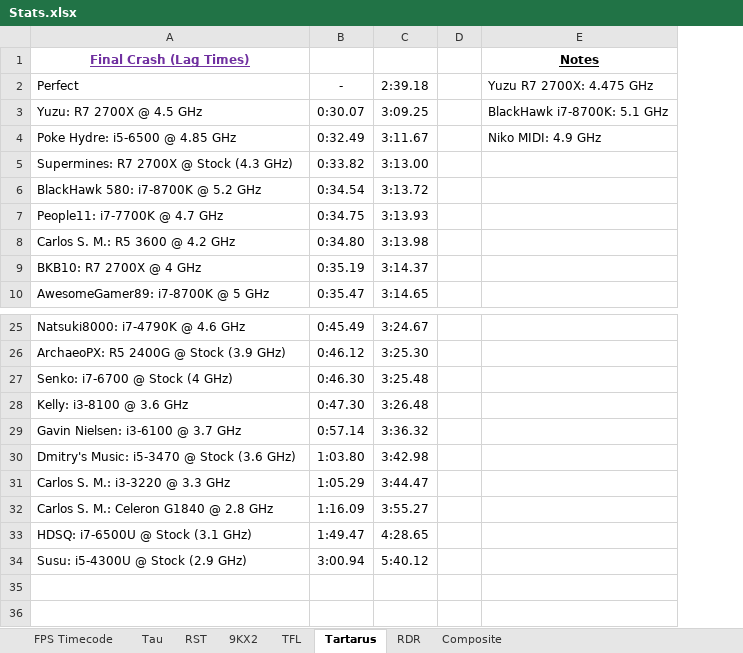
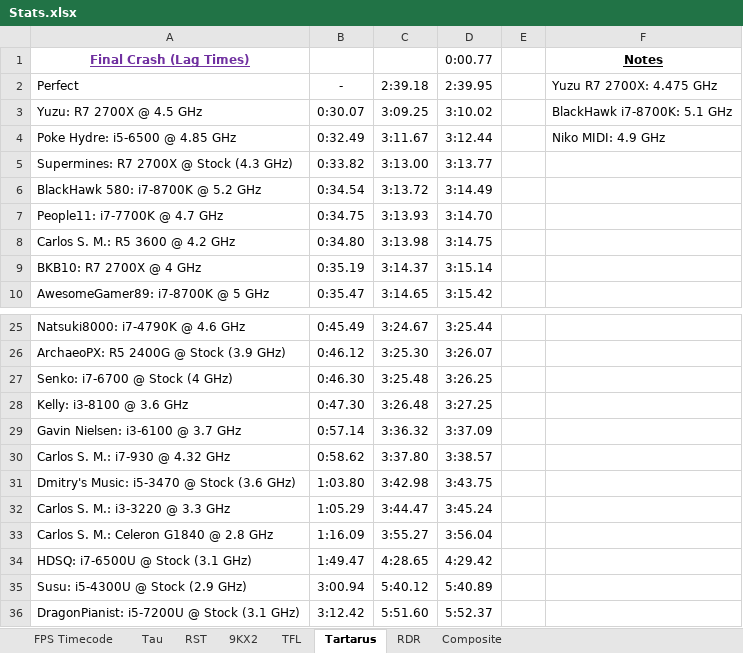
Before and after one commit to Hans5958/Official-2019-Black-MIDI-Mega-Comparison, an Excel workbook: Stats.xlsx, sheet Tartarus, drawn as a sheet; only a part is shown, gaps mark what is left out; values as stored, in another font and other column widths than the file's, no borders; the diff names each change by its address in the sheet, - before the commit and + after, or states it on an @@ line.

```diff
--- a/Stats.xlsx (sheet Tartarus)
+++ b/Stats.xlsx (sheet Tartarus)
+column D (0:00.77), rows 2-10: 2:39.95 | 3:10.02 | 3:12.44 | 3:13.77 | 3:14.49 | 3:14.70 | 3:14.75 | 3:15.14 | 3:15.42; rows 25-29: 3:25.44 | 3:26.07 | 3:26.25 | 3:27.25 | 3:37.09; rows 31-35: 3:43.75 | 3:45.24 | 3:56.04 | 4:29.42 | 5:40.89
+row 30: Carlos S. M.: i7-930 @ 4.32 GHz | 0:58.62 | 3:37.80 | 3:38.57
+row 36: DragonPianist: i5-7200U @ Stock (3.1 GHz) | 3:12.42 | 5:51.60 | 5:52.37
```
Also changed, not shown: sheet 9KX2, sheet RST, sheet Tau, sheet TFL, sheet RDR, formulas that keep their value.
